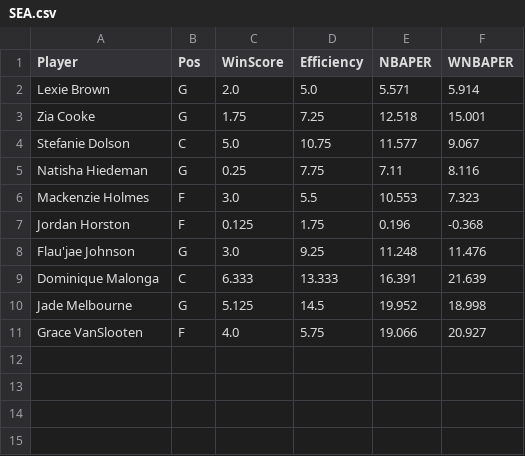
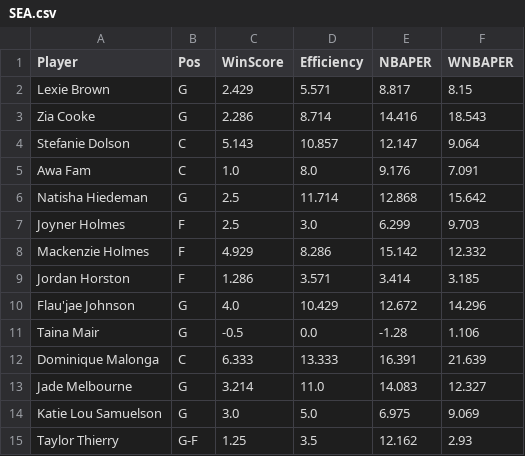
Before and after one commit to smonroe6/WNBA-Player-Rating, a CSV file: data/Metrics/CurrentSeasonTeams/SEA.csv, drawn as a sheet.

```diff
--- a/data/Metrics/CurrentSeasonTeams/SEA.csv
+++ b/data/Metrics/CurrentSeasonTeams/SEA.csv
@@ -1,11 +1,15 @@
 Player,Pos,WinScore,Efficiency,NBAPER,WNBAPER
-Lexie Brown,G,2.0,5.0,5.571,5.914
-Zia Cooke,G,1.75,7.25,12.518,15.001
-Stefanie Dolson,C,5.0,10.75,11.577,9.067
-Natisha Hiedeman,G,0.25,7.75,7.11,8.116
-Mackenzie Holmes,F,3.0,5.5,10.553,7.323
-Jordan Horston,F,0.125,1.75,0.196,-0.368
-Flau'jae Johnson,G,3.0,9.25,11.248,11.476
+Lexie Brown,G,2.429,5.571,8.817,8.15
+Zia Cooke,G,2.286,8.714,14.416,18.543
+Stefanie Dolson,C,5.143,10.857,12.147,9.064
+Awa Fam,C,1.0,8.0,9.176,7.091
+Natisha Hiedeman,G,2.5,11.714,12.868,15.642
+Joyner Holmes,F,2.5,3.0,6.299,9.703
+Mackenzie Holmes,F,4.929,8.286,15.142,12.332
+Jordan Horston,F,1.286,3.571,3.414,3.185
+Flau'jae Johnson,G,4.0,10.429,12.672,14.296
+Taina Mair,G,-0.5,0.0,-1.28,1.106
 Dominique Malonga,C,6.333,13.333,16.391,21.639
-Jade Melbourne,G,5.125,14.5,19.952,18.998
-Grace VanSlooten,F,4.0,5.75,19.066,20.927
+Jade Melbourne,G,3.214,11.0,14.083,12.327
+Katie Lou Samuelson,G,3.0,5.0,6.975,9.069
+Taylor Thierry,G-F,1.25,3.5,12.162,2.93
```
Also changed, not shown: data/Cleaned/2026Data.csv, data/Metrics/2026Metrics.csv, 20 other files.
